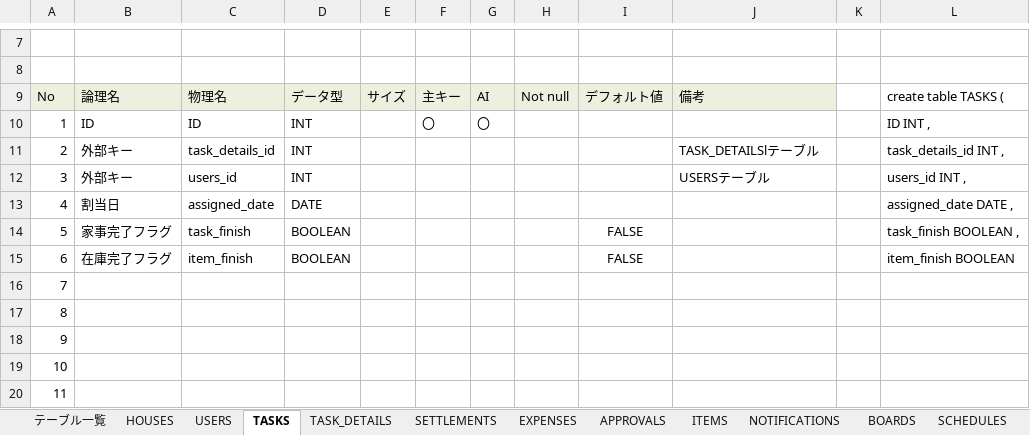
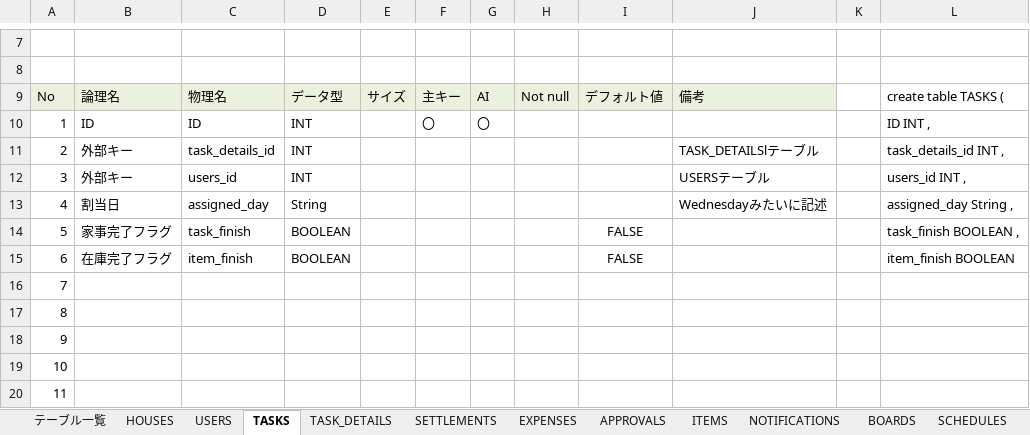
Before and after one commit to plusdojo2024/B2, an Excel workbook: doc/02_外部設計/02_DB定義書_B2 (1).xlsx, sheet TASKS, drawn as a sheet; only a part is shown, gaps mark what is left out; values as stored, in another font and other column widths than the file's, no borders; the diff names each change by its address in the sheet, - before the commit and + after, or states it on an @@ line.

Commit message:
Update 02_DB定義書_B2 (1).xlsx

```diff
--- a/doc/02_外部設計/02_DB定義書_B2 (1).xlsx (sheet TASKS)
+++ b/doc/02_外部設計/02_DB定義書_B2 (1).xlsx (sheet TASKS)
-C13: assigned_date
+C13: assigned_day
-D13: DATE
+D13: String
-J13: (empty)
+J13: Wednesdayみたいに記述
-L13: assigned_date DATE ,
+L13: assigned_day String ,
```
